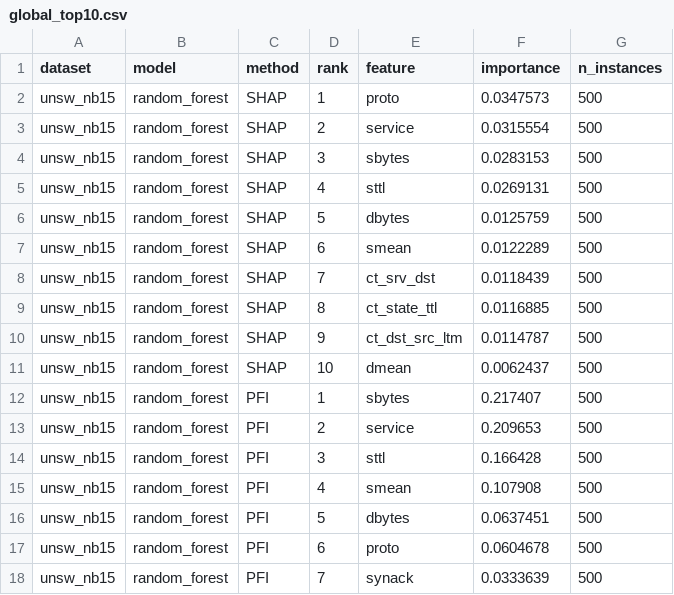
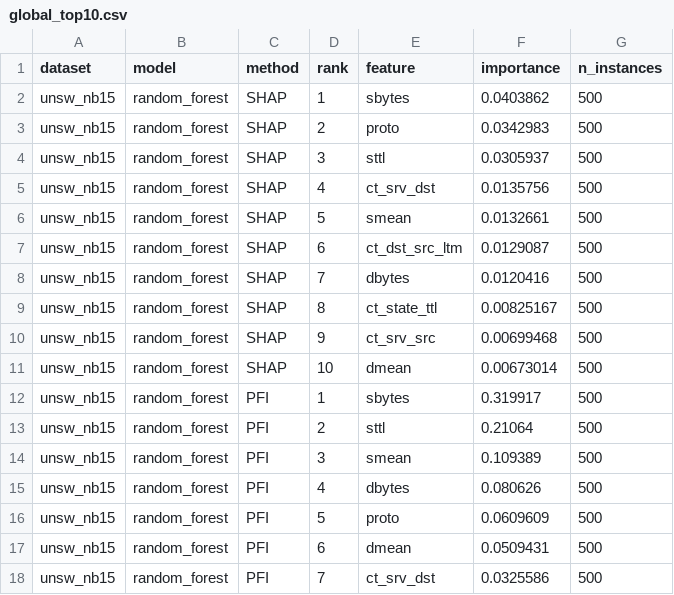
Before and after one commit to ymarcoav/xai_master_thesis, a CSV file: results/explanation_report/global_top10.csv, drawn as a sheet; only a part is shown; the diff covers the shown part only.

```diff
--- a/results/explanation_report/global_top10.csv
+++ b/results/explanation_report/global_top10.csv
@@ -1,18 +1,18 @@
 dataset,model,method,rank,feature,importance,n_instances
-unsw_nb15,random_forest,SHAP,1,proto,0.0347573,500
-unsw_nb15,random_forest,SHAP,2,service,0.0315554,500
-unsw_nb15,random_forest,SHAP,3,sbytes,0.0283153,500
-unsw_nb15,random_forest,SHAP,4,sttl,0.0269131,500
-unsw_nb15,random_forest,SHAP,5,dbytes,0.0125759,500
-unsw_nb15,random_forest,SHAP,6,smean,0.0122289,500
-unsw_nb15,random_forest,SHAP,7,ct_srv_dst,0.0118439,500
-unsw_nb15,random_forest,SHAP,8,ct_state_ttl,0.0116885,500
-unsw_nb15,random_forest,SHAP,9,ct_dst_src_ltm,0.0114787,500
-unsw_nb15,random_forest,SHAP,10,dmean,0.0062437,500
-unsw_nb15,random_forest,PFI,1,sbytes,0.217407,500
-unsw_nb15,random_forest,PFI,2,service,0.209653,500
-unsw_nb15,random_forest,PFI,3,sttl,0.166428,500
-unsw_nb15,random_forest,PFI,4,smean,0.107908,500
-unsw_nb15,random_forest,PFI,5,dbytes,0.0637451,500
-unsw_nb15,random_forest,PFI,6,proto,0.0604678,500
-unsw_nb15,random_forest,PFI,7,synack,0.0333639,500
+unsw_nb15,random_forest,SHAP,1,sbytes,0.0403862,500
+unsw_nb15,random_forest,SHAP,2,proto,0.0342983,500
+unsw_nb15,random_forest,SHAP,3,sttl,0.0305937,500
+unsw_nb15,random_forest,SHAP,4,ct_srv_dst,0.0135756,500
+unsw_nb15,random_forest,SHAP,5,smean,0.0132661,500
+unsw_nb15,random_forest,SHAP,6,ct_dst_src_ltm,0.0129087,500
+unsw_nb15,random_forest,SHAP,7,dbytes,0.0120416,500
+unsw_nb15,random_forest,SHAP,8,ct_state_ttl,0.00825167,500
+unsw_nb15,random_forest,SHAP,9,ct_srv_src,0.00699468,500
+unsw_nb15,random_forest,SHAP,10,dmean,0.00673014,500
+unsw_nb15,random_forest,PFI,1,sbytes,0.319917,500
+unsw_nb15,random_forest,PFI,2,sttl,0.21064,500
+unsw_nb15,random_forest,PFI,3,smean,0.109389,500
+unsw_nb15,random_forest,PFI,4,dbytes,0.080626,500
+unsw_nb15,random_forest,PFI,5,proto,0.0609609,500
+unsw_nb15,random_forest,PFI,6,dmean,0.0509431,500
+unsw_nb15,random_forest,PFI,7,ct_srv_dst,0.0325586,500
```
Also changed, not shown: 111 edited cells elsewhere in this file, results/confusion_matrices/unsw_nb15_neural_network.csv, results/explanation_report/local_agreement.csv, 21 other files.
